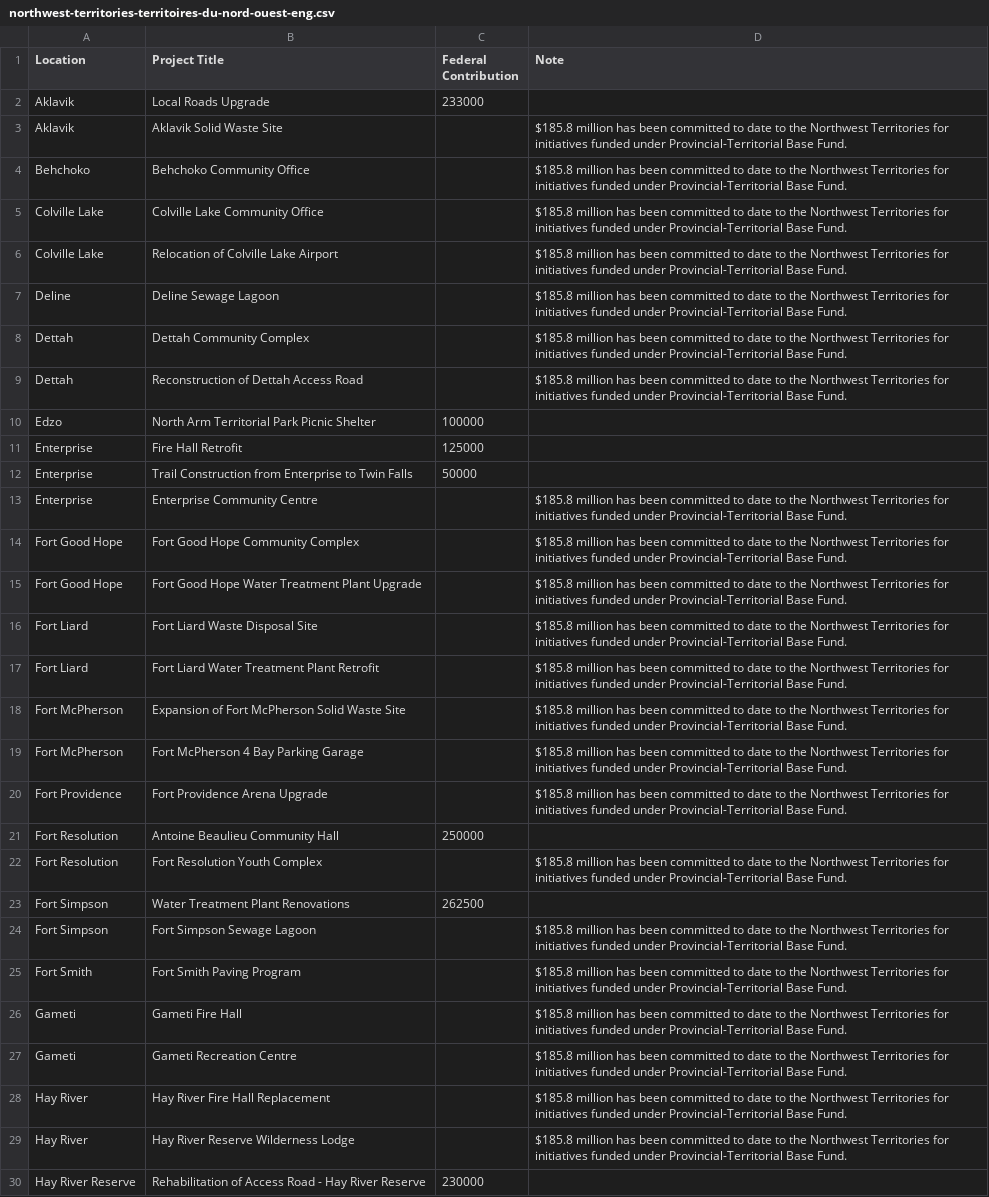
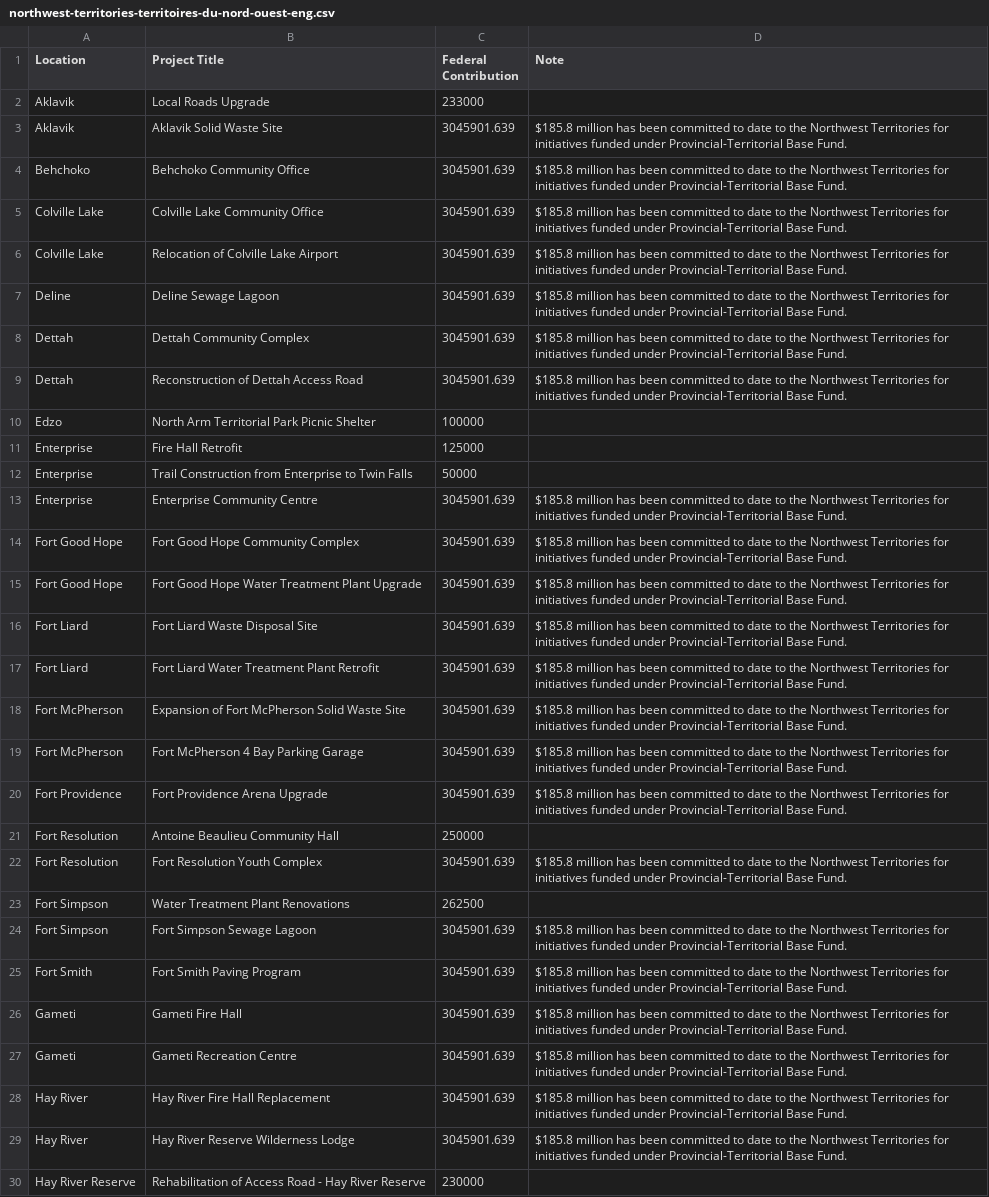
Before and after one commit to sudood/BI-436, a CSV file: DataSet/csv/northwest-territories-territoires-du-nord-ouest-eng.csv, drawn as a sheet; only a part is shown; the diff covers the shown part only; the diff names each change by its address in the sheet, - before the commit and + after, or states it on an @@ line.

```diff
--- a/DataSet/csv/northwest-territories-territoires-du-nord-ouest-eng.csv
+++ b/DataSet/csv/northwest-territories-territoires-du-nord-ouest-eng.csv
-C3:C9 (Federal Contribution): (empty)
+C3:C9 (Federal Contribution): 3045901.639
-C13:C20 (Federal Contribution): (empty)
+C13:C20 (Federal Contribution): 3045901.639
-C22 (Federal Contribution): (empty)
+C22 (Federal Contribution): 3045901.639
-C24:C29 (Federal Contribution): (empty)
+C24:C29 (Federal Contribution): 3045901.639
```
Also changed, not shown: 39 edited cells elsewhere in this file, DataSet/csv/new-brunswick-nouveau-brunswick-eng.csv, DataSet/csv/newfoundland-and-labrador-terre-neuve-et-labrador-eng.csv, 11 other files.
